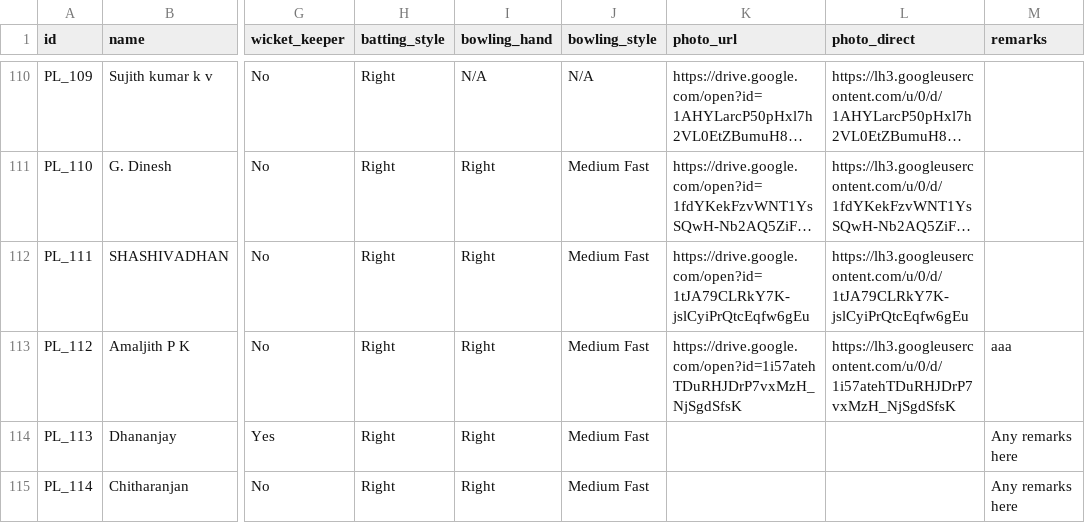
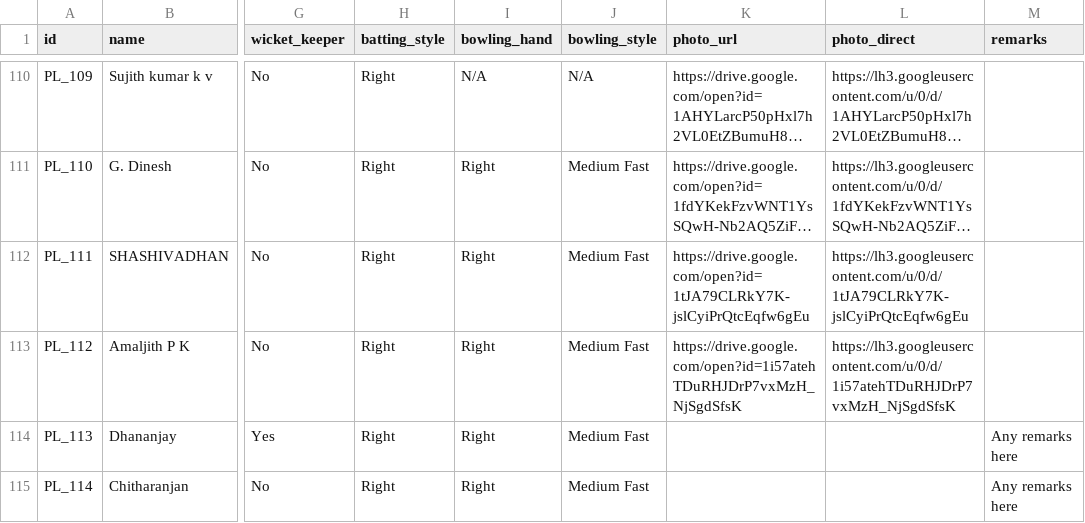
Before and after one commit to adwaithmk4/MHPL, a CSV file: cleaned-player-registry.csv, drawn as a sheet; only a part is shown, gaps mark what is left out; long unchanged cells end in …; the diff names each change by its address in the sheet, - before the commit and + after, or states it on an @@ line.

Commit message:
Update cleaned-player-registry.csv

```diff
--- a/cleaned-player-registry.csv
+++ b/cleaned-player-registry.csv
-M113 (remarks): aaa
+M113 (remarks): (empty)
```
